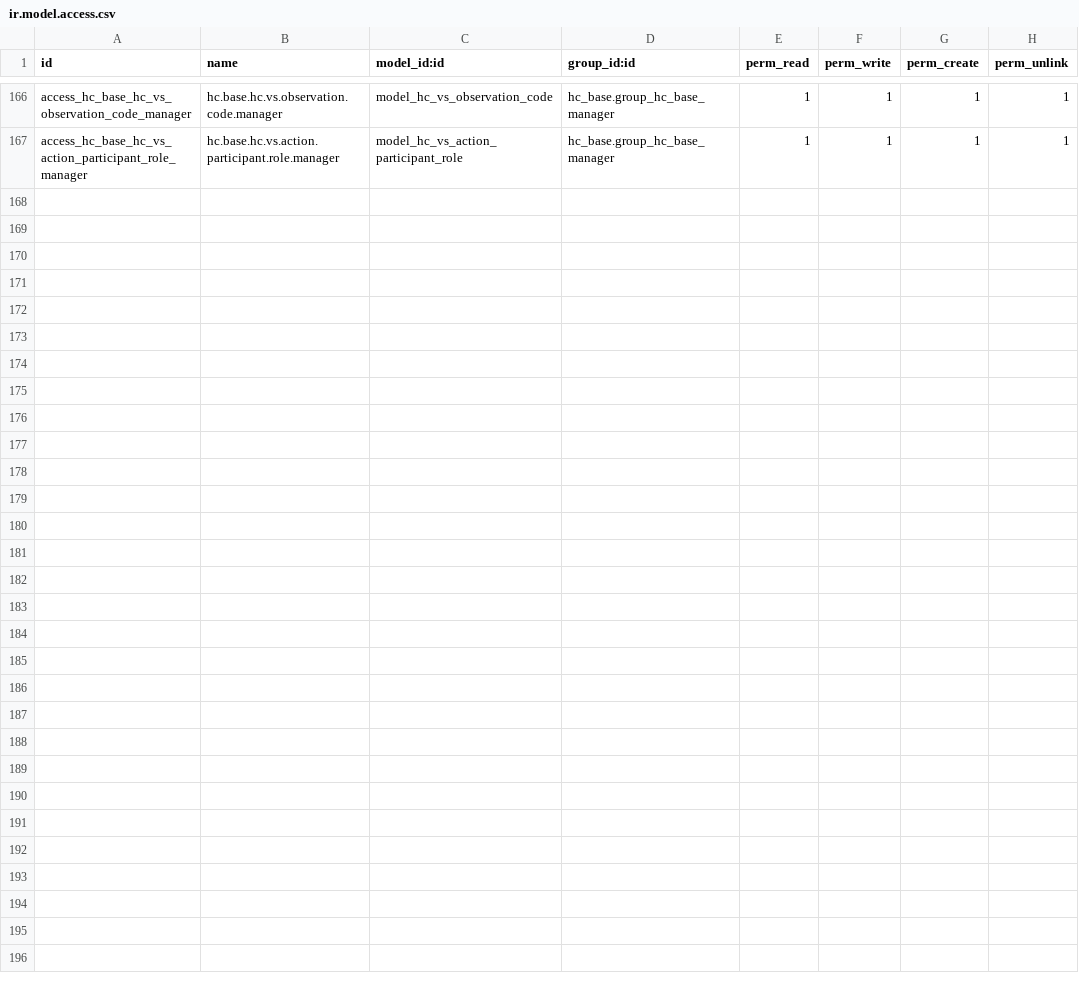
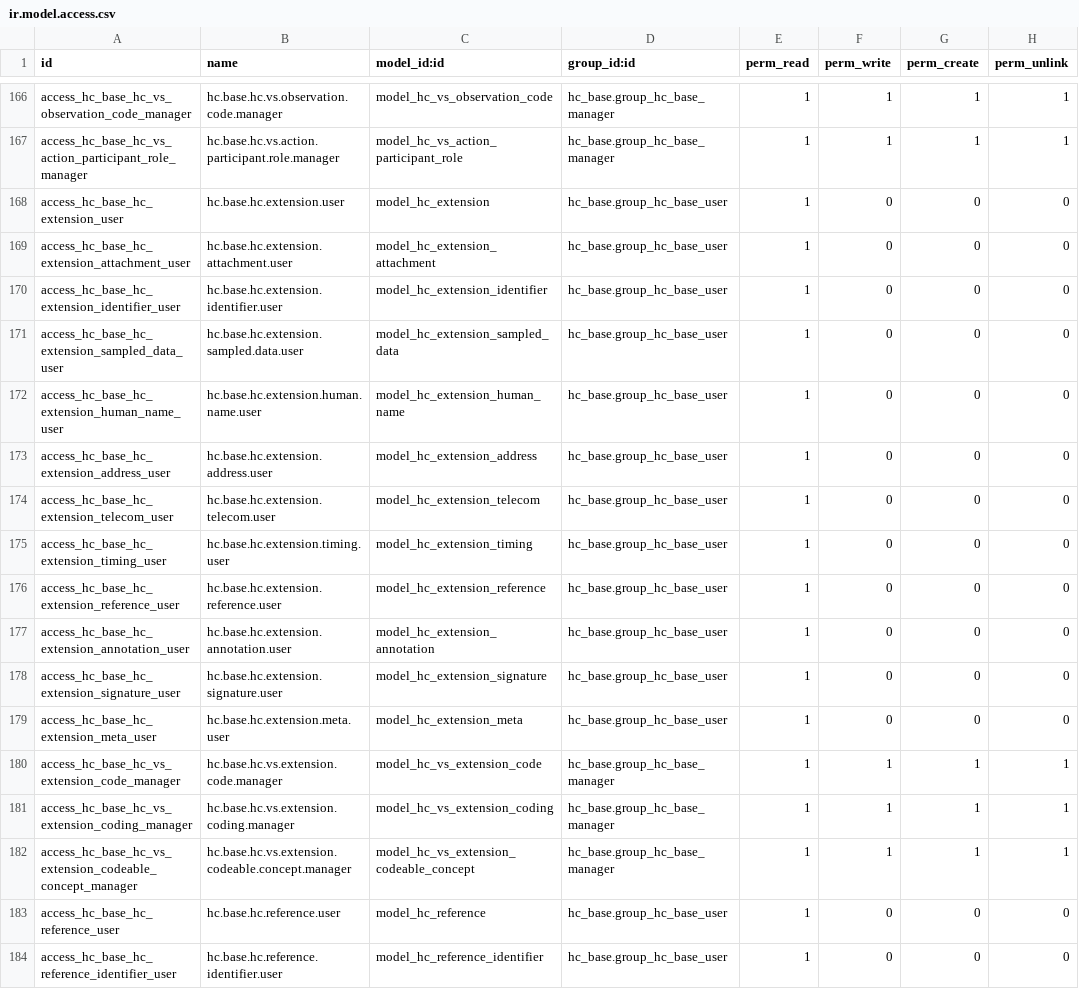
Before and after one commit to LasLabs/odoo-fhir, a CSV file: addons/hc_base/security/ir.model.access.csv, drawn as a sheet; only a part is shown, gaps mark what is left out.

```diff
--- a/addons/hc_base/security/ir.model.access.csv
+++ b/addons/hc_base/security/ir.model.access.csv
@@ -167 +167,18 @@ access_hc_base_hc_vs_observation_code_manager,hc.base.hc.vs.observation.code.man
 access_hc_base_hc_vs_action_participant_role_manager,hc.base.hc.vs.action.participant.role.manager,model_hc_vs_action_participant_role,hc_base.group_hc_base_manager,1,1,1,1
+access_hc_base_hc_extension_user,hc.base.hc.extension.user,model_hc_extension,hc_base.group_hc_base_user,1,0,0,0
+access_hc_base_hc_extension_attachment_user,hc.base.hc.extension.attachment.user,model_hc_extension_attachment,hc_base.group_hc_base_user,1,0,0,0
+access_hc_base_hc_extension_identifier_user,hc.base.hc.extension.identifier.user,model_hc_extension_identifier,hc_base.group_hc_base_user,1,0,0,0
+access_hc_base_hc_extension_sampled_data_user,hc.base.hc.extension.sampled.data.user,model_hc_extension_sampled_data,hc_base.group_hc_base_user,1,0,0,0
+access_hc_base_hc_extension_human_name_user,hc.base.hc.extension.human.name.user,model_hc_extension_human_name,hc_base.group_hc_base_user,1,0,0,0
+access_hc_base_hc_extension_address_user,hc.base.hc.extension.address.user,model_hc_extension_address,hc_base.group_hc_base_user,1,0,0,0
+access_hc_base_hc_extension_telecom_user,hc.base.hc.extension.telecom.user,model_hc_extension_telecom,hc_base.group_hc_base_user,1,0,0,0
+access_hc_base_hc_extension_timing_user,hc.base.hc.extension.timing.user,model_hc_extension_timing,hc_base.group_hc_base_user,1,0,0,0
+access_hc_base_hc_extension_reference_user,hc.base.hc.extension.reference.user,model_hc_extension_reference,hc_base.group_hc_base_user,1,0,0,0
+access_hc_base_hc_extension_annotation_user,hc.base.hc.extension.annotation.user,model_hc_extension_annotation,hc_base.group_hc_base_user,1,0,0,0
+access_hc_base_hc_extension_signature_user,hc.base.hc.extension.signature.user,model_hc_extension_signature,hc_base.group_hc_base_user,1,0,0,0
+access_hc_base_hc_extension_meta_user,hc.base.hc.extension.meta.user,model_hc_extension_meta,hc_base.group_hc_base_user,1,0,0,0
+access_hc_base_hc_vs_extension_code_manager,hc.base.hc.vs.extension.code.manager,model_hc_vs_extension_code,hc_base.group_hc_base_manager,1,1,1,1
+access_hc_base_hc_vs_extension_coding_manager,hc.base.hc.vs.extension.coding.manager,model_hc_vs_extension_coding,hc_base.group_hc_base_manager,1,1,1,1
+access_hc_base_hc_vs_extension_codeable_concept_manager,hc.base.hc.vs.extension.codeable.concept.manager,model_hc_vs_extension_codeable_concept,hc_base.group_hc_base_manager,1,1,1,1
+access_hc_base_hc_reference_user,hc.base.hc.reference.user,model_hc_reference,hc_base.group_hc_base_user,1,0,0,0
+access_hc_base_hc_reference_identifier_user,hc.base.hc.reference.identifier.user,model_hc_reference_identifier,hc_base.group_hc_base_user,1,0,0,0
```
Also changed, not shown: 4 other files.
